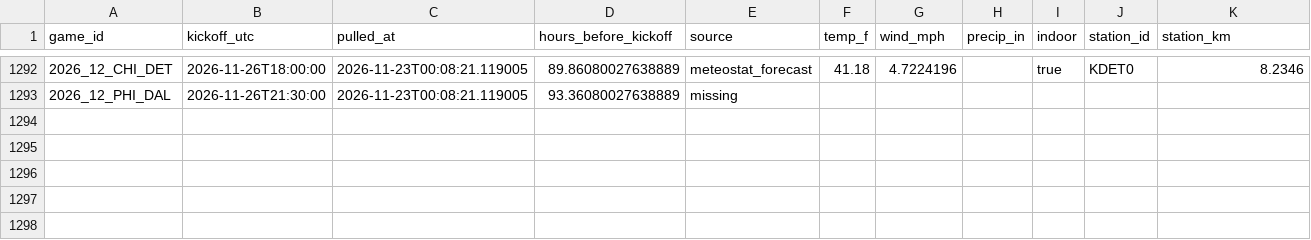
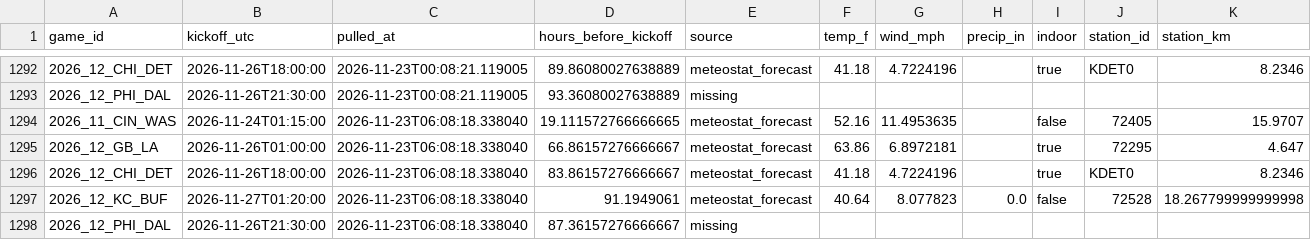
Before and after one commit to Lgulle1/Script-the-slate, a CSV file: records/weather_forecast_log.csv, drawn as a sheet; only a part is shown, gaps mark what is left out; the diff names each change by its address in the sheet, - before the commit and + after, or states it on an @@ line.

```diff
--- a/records/weather_forecast_log.csv
+++ b/records/weather_forecast_log.csv
+row 1294: 2026_11_CIN_WAS | 2026-11-24T01:15:00 | 2026-11-23T06:08:18.338040 | 19.111572766666665 | meteostat_forecast | 52.16 | 11.4953635 |  | false | 72405 | 15.9707
+row 1295: 2026_12_GB_LA | 2026-11-26T01:00:00 | 2026-11-23T06:08:18.338040 | 66.86157276666667 | meteostat_forecast | 63.86 | 6.8972181 |  | true | 72295 | 4.647
+row 1296: 2026_12_CHI_DET | 2026-11-26T18:00:00 | 2026-11-23T06:08:18.338040 | 83.86157276666667 | meteostat_forecast | 41.18 | 4.7224196 |  | true | KDET0 | 8.2346
+row 1297: 2026_12_KC_BUF | 2026-11-27T01:20:00 | 2026-11-23T06:08:18.338040 | 91.1949061 | meteostat_forecast | 40.64 | 8.077823 | 0.0 | false | 72528 | 18.267799999999998
+row 1298: 2026_12_PHI_DAL | 2026-11-26T21:30:00 | 2026-11-23T06:08:18.338040 | 87.36157276666667 | missing
```
